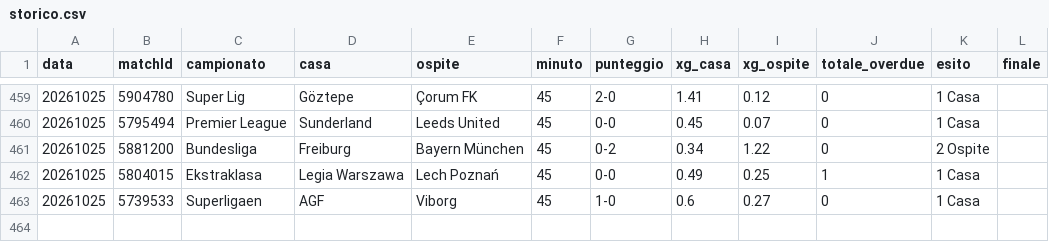
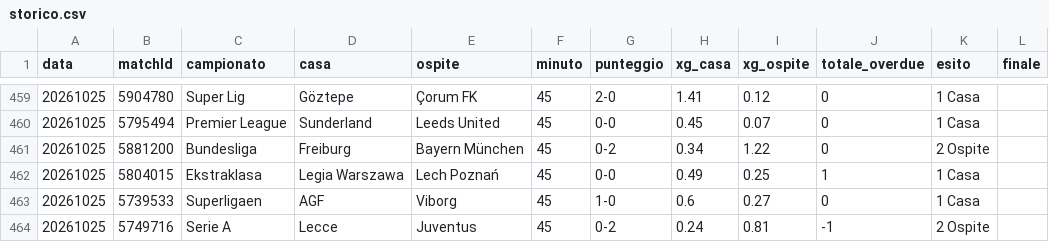
Before and after one commit to edbass1/xg-overdue-live, a CSV file: storico.csv, drawn as a sheet; only a part is shown, gaps mark what is left out.

```diff
--- a/storico.csv
+++ b/storico.csv
@@ -463 +463,2 @@ data;matchId;campionato;casa;ospite;minuto;punteggio;xg_casa;xg_ospite;totale_ov
 20261025;5739533;Superligaen;AGF;Viborg;45;1-0;0.6;0.27;0;1 Casa;
+20261025;5749716;Serie A;Lecce;Juventus;45;0-2;0.24;0.81;-1;2 Ospite;
```
Also changed, not shown: 2 other files.
